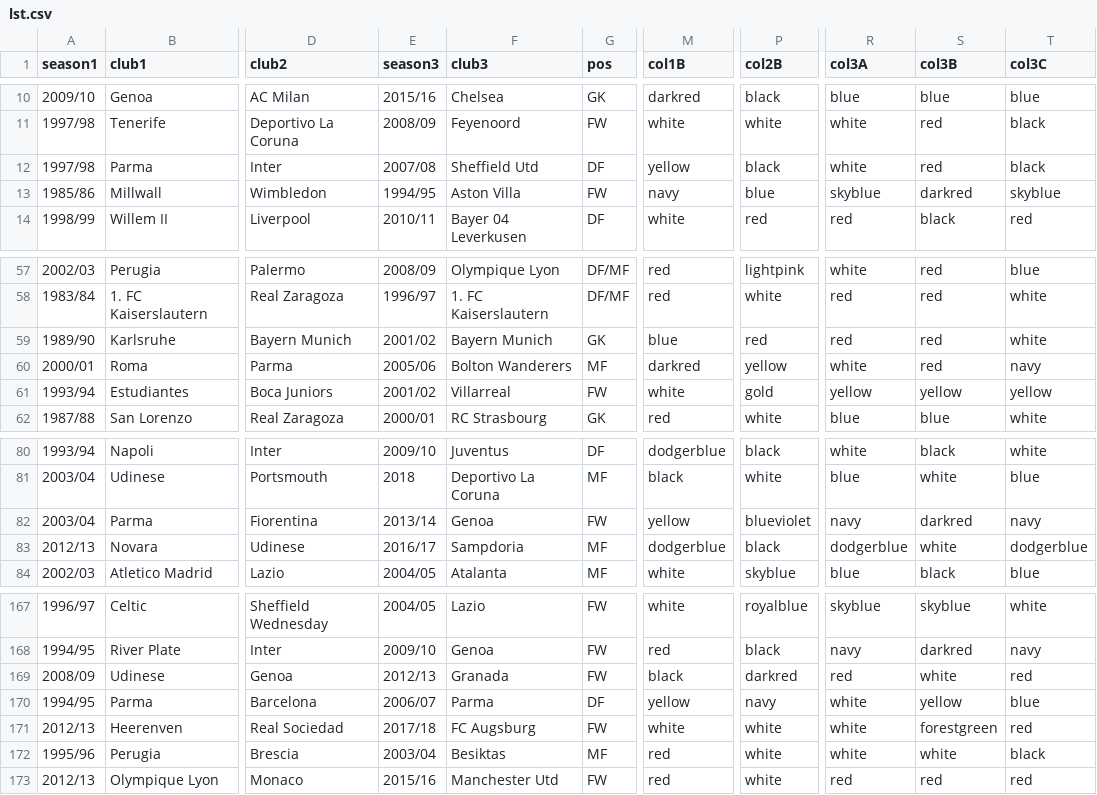
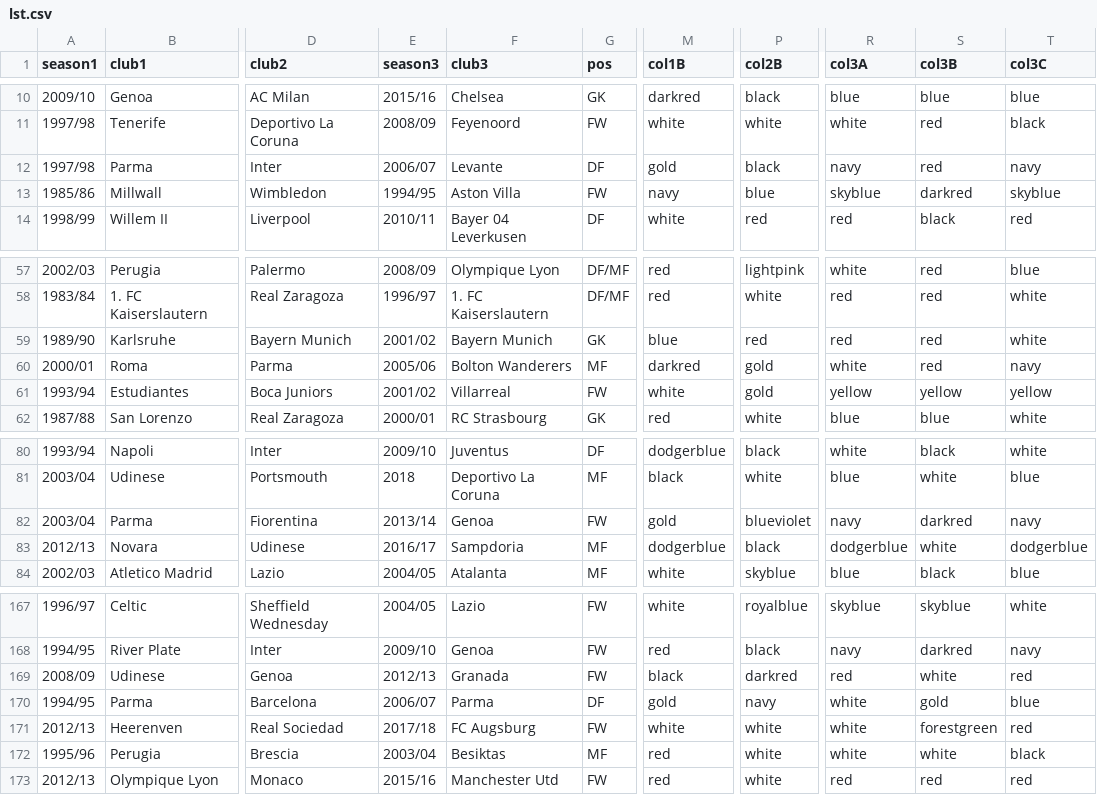
Before and after one commit to vitus81/transferl, a CSV file: lst.csv, drawn as a sheet; only a part is shown, gaps mark what is left out; the diff names each change by its address in the sheet, - before the commit and + after, or states it on an @@ line.

Commit message:
Updated player list

```diff
--- a/lst.csv
+++ b/lst.csv
-E12 (season3): 2007/08
+E12 (season3): 2006/07
-F12 (club3): Sheffield Utd
+F12 (club3): Levante
-M12 (col1B): yellow
+M12 (col1B): gold
-R12 (col3A): white
+R12 (col3A): navy
-T12 (col3C): black
+T12 (col3C): navy
-P60 (col2B): yellow
+P60 (col2B): gold
-M82 (col1B): yellow
+M82 (col1B): gold
-M170 (col1B): yellow
+M170 (col1B): gold
-S170 (col3B): yellow
+S170 (col3B): gold
```
